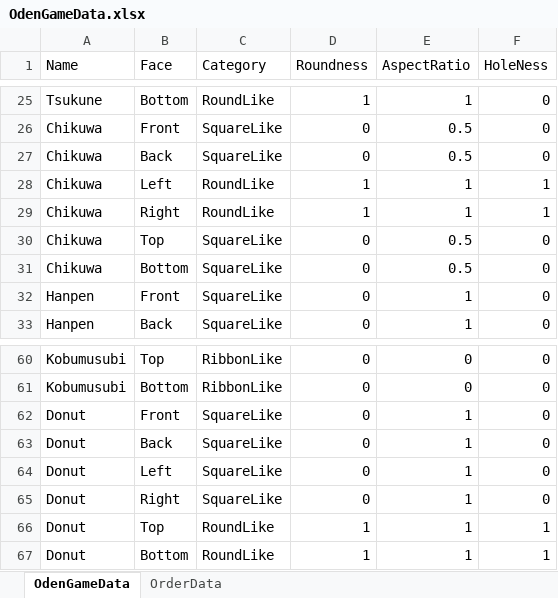
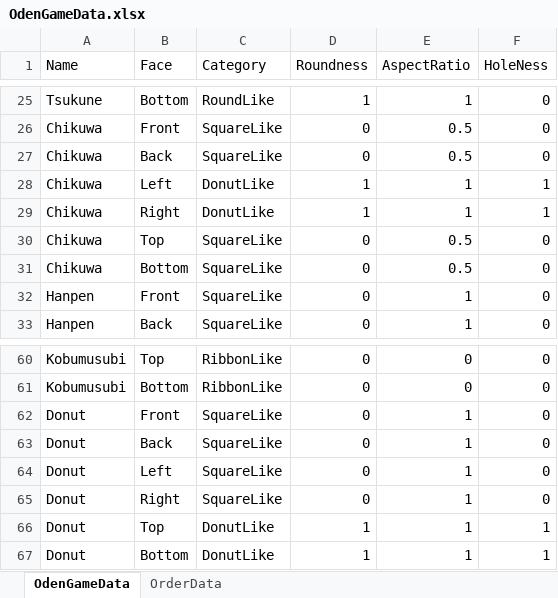
Before and after one commit to harumakipari/graphicEngine4, an Excel workbook: Data/Game/Excel/OdenGameData.xlsx, sheet OdenGameData, drawn as a sheet; only a part is shown, gaps mark what is left out; values as stored, in another font and other column widths than the file's, no borders; the diff names each change by its address in the sheet, - before the commit and + after, or states it on an @@ line.

```diff
--- a/Data/Game/Excel/OdenGameData.xlsx (sheet OdenGameData)
+++ b/Data/Game/Excel/OdenGameData.xlsx (sheet OdenGameData)
-C28:C29 (Category): RoundLike
+C28:C29 (Category): DonutLike
-C66:C67 (Category): RoundLike
+C66:C67 (Category): DonutLike
```
Also changed, not shown: sheet OrderData, 9 other files.
